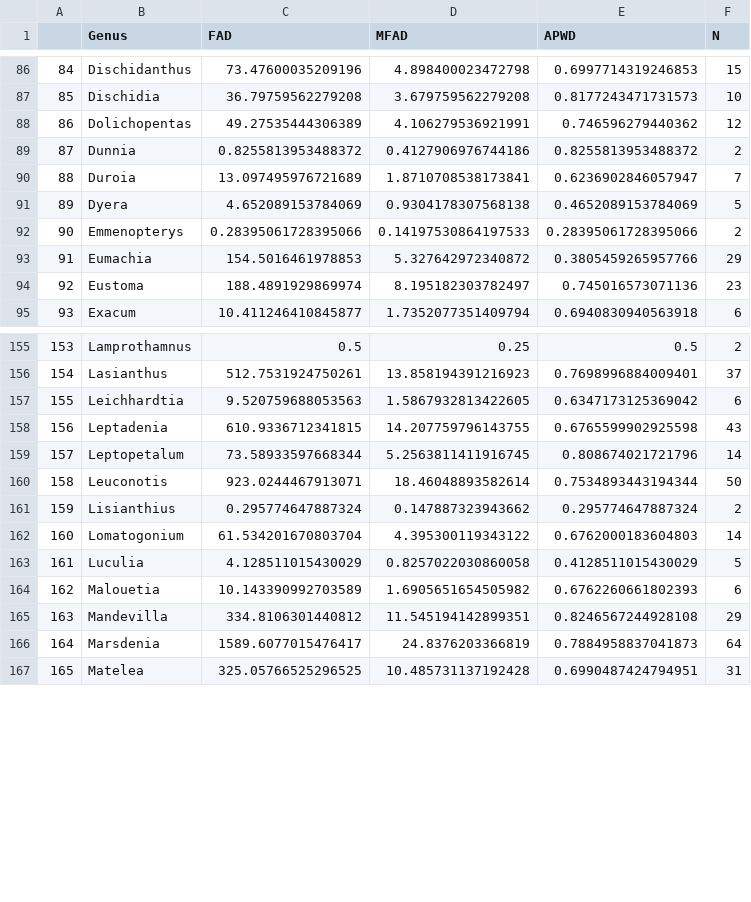
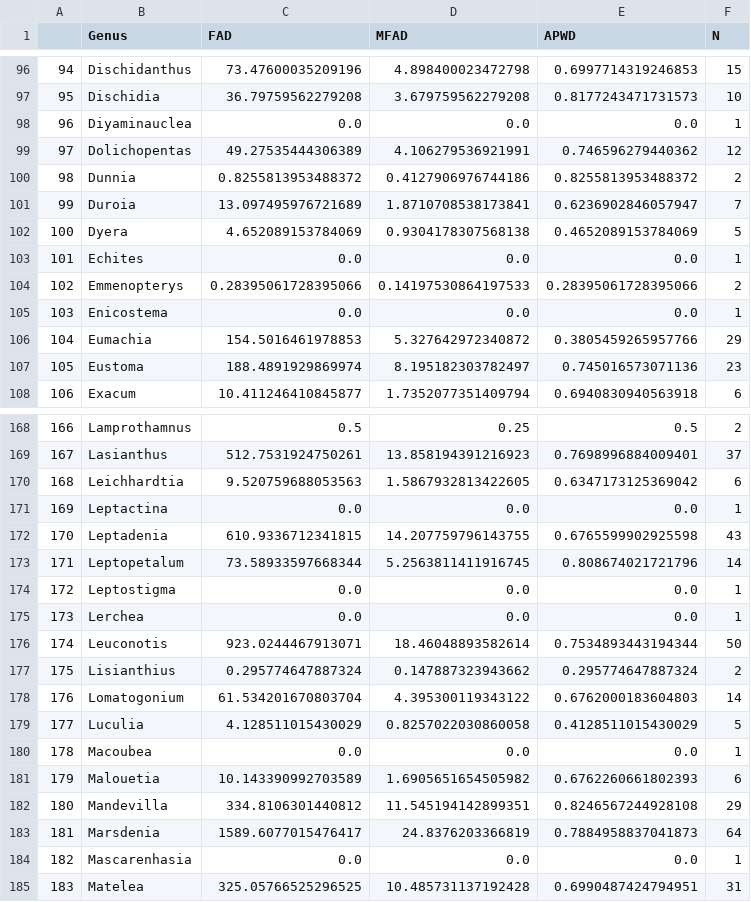
Before and after one commit to alrichardbollans/PhytoChemicalDiversity, a CSV file: diversity_metrics/outputs/genus_level_distance_diversity_information.csv, drawn as a sheet; only a part is shown, gaps mark what is left out; the diff covers the shown part only; the diff names each change by its address in the sheet, - before the commit and + after, or states it on an @@ line.

```diff
--- a/diversity_metrics/outputs/genus_level_distance_diversity_information.csv
+++ b/diversity_metrics/outputs/genus_level_distance_diversity_information.csv
@@ column A renumbered from row 6 down @@
+row 98: 96 | Diyaminauclea | 0.0 | 0.0 | 0.0 | 1
+row 103: 101 | Echites | 0.0 | 0.0 | 0.0 | 1
+row 105: 103 | Enicostema | 0.0 | 0.0 | 0.0 | 1
+row 171: 169 | Leptactina | 0.0 | 0.0 | 0.0 | 1
+row 174: 172 | Leptostigma | 0.0 | 0.0 | 0.0 | 1
+row 175: 173 | Lerchea | 0.0 | 0.0 | 0.0 | 1
+row 180: 178 | Macoubea | 0.0 | 0.0 | 0.0 | 1
+row 184: 182 | Mascarenhasia | 0.0 | 0.0 | 0.0 | 1
```
Also changed, not shown: 18 added rows elsewhere in this file, 2 other files.
